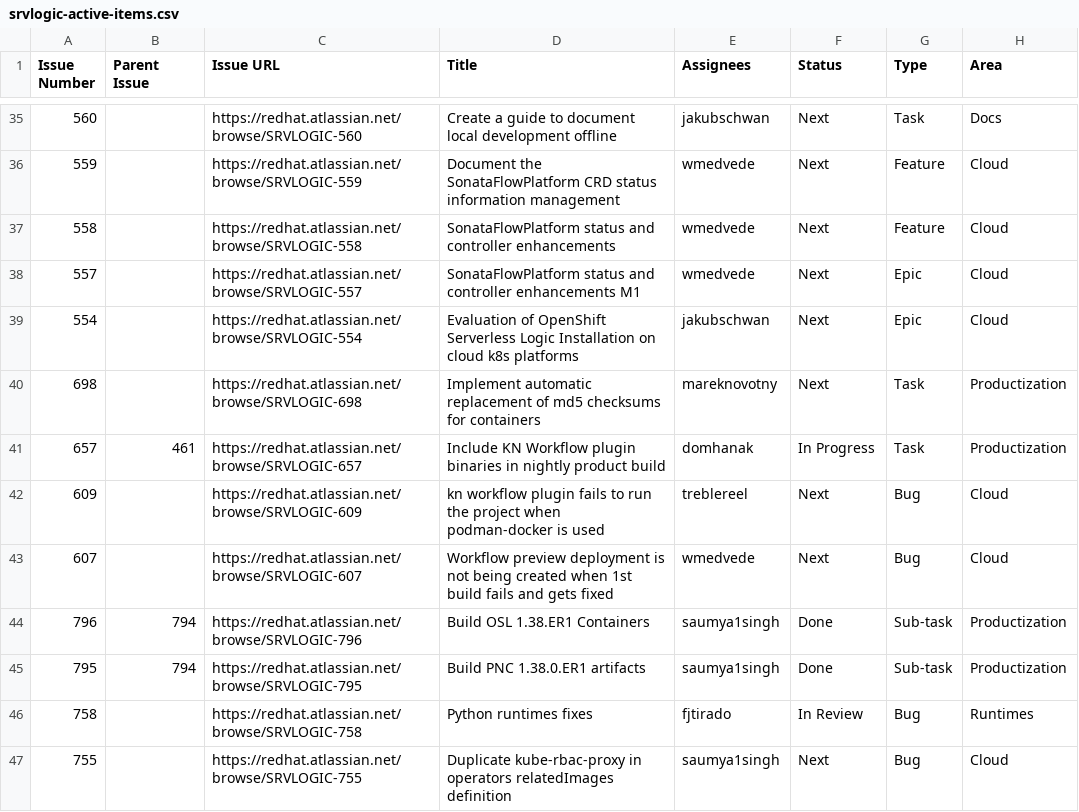
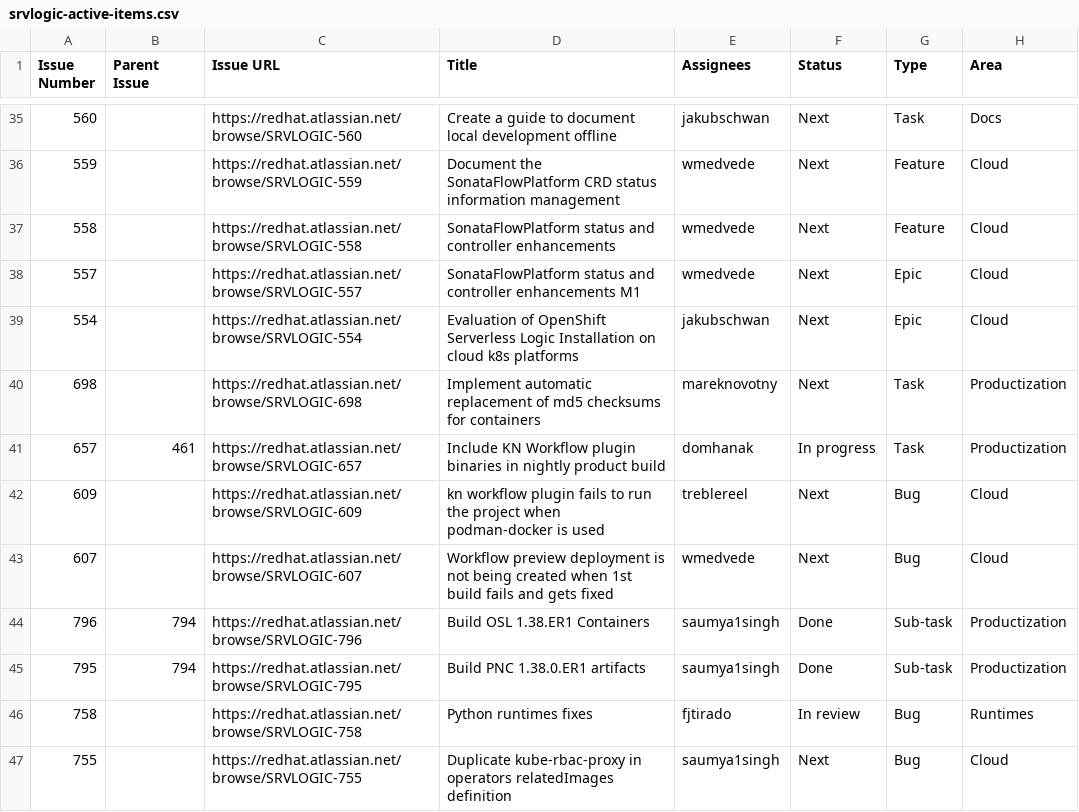
Before and after one commit to kubesmarts/pm-automations, a CSV file: exports/srvlogic-active-items.csv, drawn as a sheet; only a part is shown, gaps mark what is left out; the diff covers the shown part only; the diff names each change by its address in the sheet, - before the commit and + after, or states it on an @@ line.

```diff
--- a/exports/srvlogic-active-items.csv
+++ b/exports/srvlogic-active-items.csv
-F41 (Status): In Progress
+F41 (Status): In progress
-F46 (Status): In Review
+F46 (Status): In review
```
Also changed, not shown: 43 edited cells elsewhere in this file, 1 other file.
